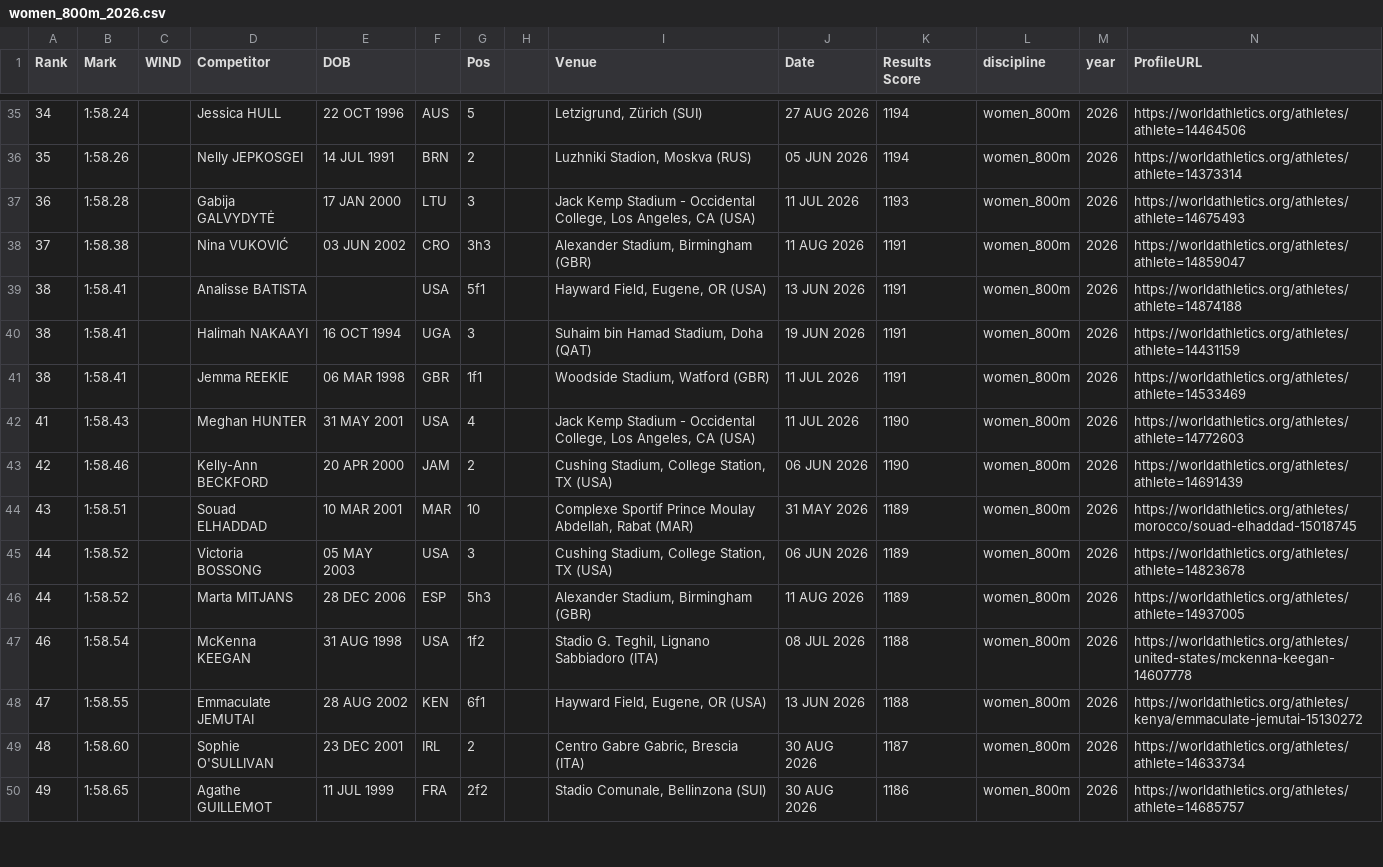
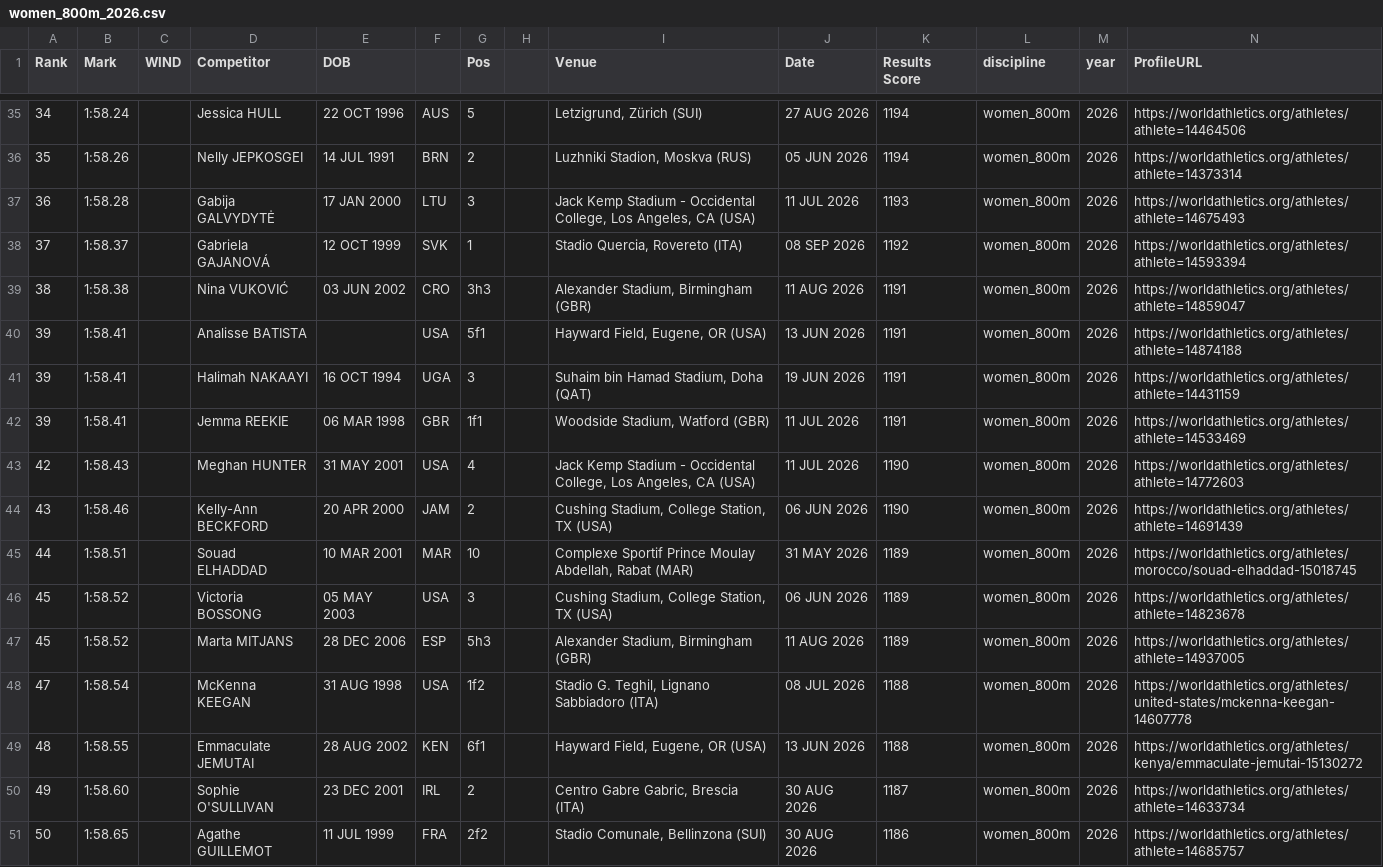
Before and after one commit to rh16nd/athletics-predictor, a CSV file: data/raw/women_800m_2026.csv, drawn as a sheet; only a part is shown, gaps mark what is left out; the diff covers the shown part only.

```diff
--- a/data/raw/women_800m_2026.csv
+++ b/data/raw/women_800m_2026.csv
@@ -37,14 +37,15 @@ Rank,Mark,WIND,Competitor,DOB,,Pos,,Venue,Date,Results Score,discipline,year,Pro
 36,1:58.28,,Gabija GALVYDYTĖ,17 JAN 2000,LTU,3,,"Jack Kemp Stadium - Occidental College, Los Angeles, CA (USA)",11 JUL 2026,1193,women_800m,2026,https://worldathletics.org/athletes/athlete=14675493
-37,1:58.38,,Nina VUKOVIĆ,03 JUN 2002,CRO,3h3,,"Alexander Stadium, Birmingham (GBR)",11 AUG 2026,1191,women_800m,2026,https://worldathletics.org/athletes/athlete=14859047
-38,1:58.41,,Analisse BATISTA,,USA,5f1,,"Hayward Field, Eugene, OR (USA)",13 JUN 2026,1191,women_800m,2026,https://worldathletics.org/athletes/athlete=14874188
-38,1:58.41,,Halimah NAKAAYI,16 OCT 1994,UGA,3,,"Suhaim bin Hamad Stadium, Doha (QAT)",19 JUN 2026,1191,women_800m,2026,https://worldathletics.org/athletes/athlete=14431159
-38,1:58.41,,Jemma REEKIE,06 MAR 1998,GBR,1f1,,"Woodside Stadium, Watford (GBR)",11 JUL 2026,1191,women_800m,2026,https://worldathletics.org/athletes/athlete=14533469
-41,1:58.43,,Meghan HUNTER,31 MAY 2001,USA,4,,"Jack Kemp Stadium - Occidental College, Los Angeles, CA (USA)",11 JUL 2026,1190,women_800m,2026,https://worldathletics.org/athletes/athlete=14772603
-42,1:58.46,,Kelly-Ann BECKFORD,20 APR 2000,JAM,2,,"Cushing Stadium, College Station, TX (USA)",06 JUN 2026,1190,women_800m,2026,https://worldathletics.org/athletes/athlete=14691439
-43,1:58.51,,Souad ELHADDAD,10 MAR 2001,MAR,10,,"Complexe Sportif Prince Moulay Abdellah, Rabat (MAR)",31 MAY 2026,1189,women_800m,2026,https://worldathletics.org/athletes/morocco/souad-elhaddad-15018745
-44,1:58.52,,Victoria BOSSONG,05 MAY 2003,USA,3,,"Cushing Stadium, College Station, TX (USA)",06 JUN 2026,1189,women_800m,2026,https://worldathletics.org/athletes/athlete=14823678
-44,1:58.52,,Marta MITJANS,28 DEC 2006,ESP,5h3,,"Alexander Stadium, Birmingham (GBR)",11 AUG 2026,1189,women_800m,2026,https://worldathletics.org/athletes/athlete=14937005
-46,1:58.54,,McKenna KEEGAN,31 AUG 1998,USA,1f2,,"Stadio G. Teghil, Lignano Sabbiadoro (ITA)",08 JUL 2026,1188,women_800m,2026,https://worldathletics.org/athletes/united-states/mckenna-keegan-14607778
-47,1:58.55,,Emmaculate JEMUTAI,28 AUG 2002,KEN,6f1,,"Hayward Field, Eugene, OR (USA)",13 JUN 2026,1188,women_800m,2026,https://worldathletics.org/athletes/kenya/emmaculate-jemutai-15130272
-48,1:58.60,,Sophie O'SULLIVAN,23 DEC 2001,IRL,2,,"Centro Gabre Gabric, Brescia (ITA)",30 AUG 2026,1187,women_800m,2026,https://worldathletics.org/athletes/athlete=14633734
-49,1:58.65,,Agathe GUILLEMOT,11 JUL 1999,FRA,2f2,,"Stadio Comunale, Bellinzona (SUI)",30 AUG 2026,1186,women_800m,2026,https://worldathletics.org/athletes/athlete=14685757
+37,1:58.37,,Gabriela GAJANOVÁ,12 OCT 1999,SVK,1,,"Stadio Quercia, Rovereto (ITA)",08 SEP 2026,1192,women_800m,2026,https://worldathletics.org/athletes/athlete=14593394
+38,1:58.38,,Nina VUKOVIĆ,03 JUN 2002,CRO,3h3,,"Alexander Stadium, Birmingham (GBR)",11 AUG 2026,1191,women_800m,2026,https://worldathletics.org/athletes/athlete=14859047
+39,1:58.41,,Analisse BATISTA,,USA,5f1,,"Hayward Field, Eugene, OR (USA)",13 JUN 2026,1191,women_800m,2026,https://worldathletics.org/athletes/athlete=14874188
+39,1:58.41,,Halimah NAKAAYI,16 OCT 1994,UGA,3,,"Suhaim bin Hamad Stadium, Doha (QAT)",19 JUN 2026,1191,women_800m,2026,https://worldathletics.org/athletes/athlete=14431159
+39,1:58.41,,Jemma REEKIE,06 MAR 1998,GBR,1f1,,"Woodside Stadium, Watford (GBR)",11 JUL 2026,1191,women_800m,2026,https://worldathletics.org/athletes/athlete=14533469
+42,1:58.43,,Meghan HUNTER,31 MAY 2001,USA,4,,"Jack Kemp Stadium - Occidental College, Los Angeles, CA (USA)",11 JUL 2026,1190,women_800m,2026,https://worldathletics.org/athletes/athlete=14772603
+43,1:58.46,,Kelly-Ann BECKFORD,20 APR 2000,JAM,2,,"Cushing Stadium, College Station, TX (USA)",06 JUN 2026,1190,women_800m,2026,https://worldathletics.org/athletes/athlete=14691439
+44,1:58.51,,Souad ELHADDAD,10 MAR 2001,MAR,10,,"Complexe Sportif Prince Moulay Abdellah, Rabat (MAR)",31 MAY 2026,1189,women_800m,2026,https://worldathletics.org/athletes/morocco/souad-elhaddad-15018745
+45,1:58.52,,Victoria BOSSONG,05 MAY 2003,USA,3,,"Cushing Stadium, College Station, TX (USA)",06 JUN 2026,1189,women_800m,2026,https://worldathletics.org/athletes/athlete=14823678
+45,1:58.52,,Marta MITJANS,28 DEC 2006,ESP,5h3,,"Alexander Stadium, Birmingham (GBR)",11 AUG 2026,1189,women_800m,2026,https://worldathletics.org/athletes/athlete=14937005
+47,1:58.54,,McKenna KEEGAN,31 AUG 1998,USA,1f2,,"Stadio G. Teghil, Lignano Sabbiadoro (ITA)",08 JUL 2026,1188,women_800m,2026,https://worldathletics.org/athletes/united-states/mckenna-keegan-14607778
+48,1:58.55,,Emmaculate JEMUTAI,28 AUG 2002,KEN,6f1,,"Hayward Field, Eugene, OR (USA)",13 JUN 2026,1188,women_800m,2026,https://worldathletics.org/athletes/kenya/emmaculate-jemutai-15130272
+49,1:58.60,,Sophie O'SULLIVAN,23 DEC 2001,IRL,2,,"Centro Gabre Gabric, Brescia (ITA)",30 AUG 2026,1187,women_800m,2026,https://worldathletics.org/athletes/athlete=14633734
+50,1:58.65,,Agathe GUILLEMOT,11 JUL 1999,FRA,2f2,,"Stadio Comunale, Bellinzona (SUI)",30 AUG 2026,1186,women_800m,2026,https://worldathletics.org/athletes/athlete=14685757
```
Also changed, not shown: 4 added rows, 5 removed rows and 47 edited cells elsewhere in this file, data/raw/men_200m_2026.csv, data/raw/men_5000m_2026.csv, 25 other files.
